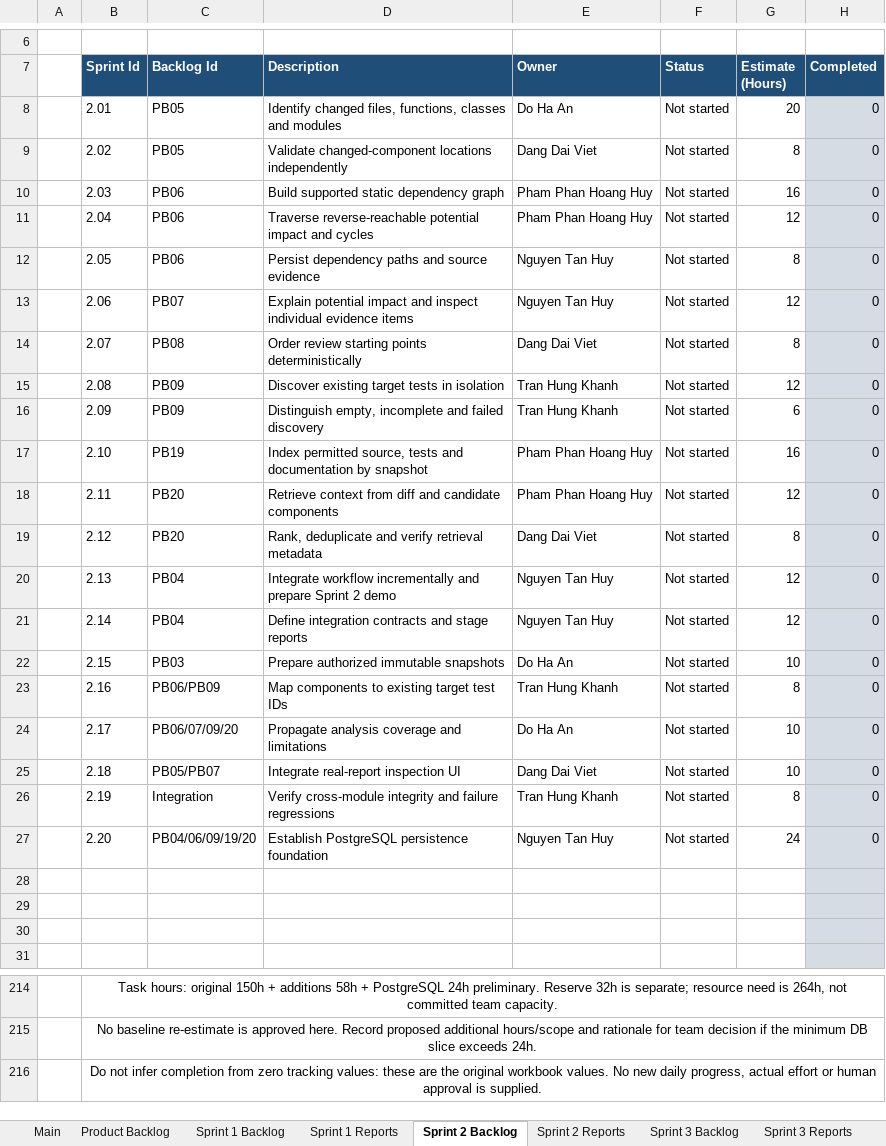
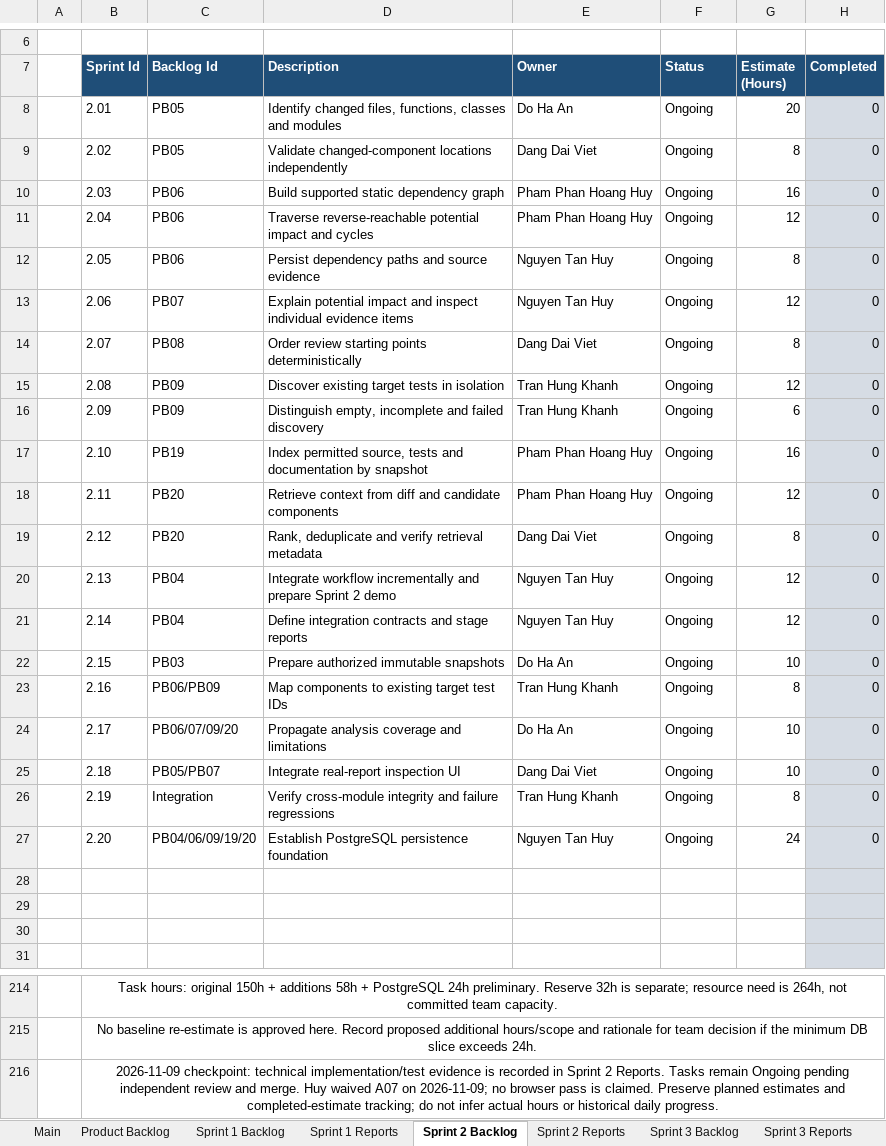
Before and after one commit to kokoreina/smartregression-ai, an Excel workbook: C1.SE26_DOCUMENTS/SmartRegression_AI_Scrum_Project_Aligned_v1.4.xlsx, sheet Sprint 2 Backlog, drawn as a sheet; only a part is shown, gaps mark what is left out; values as stored, in another font and other column widths than the file's, no borders; charts and pictures not drawn; the diff names each change by its address in the sheet, - before the commit and + after, or states it on an @@ line.

Commit message:
docs(sprint2): reconcile completion evidence and Office deliverables

```diff
--- a/C1.SE26_DOCUMENTS/SmartRegression_AI_Scrum_Project_Aligned_v1.4.xlsx (sheet Sprint 2 Backlog)
+++ b/C1.SE26_DOCUMENTS/SmartRegression_AI_Scrum_Project_Aligned_v1.4.xlsx (sheet Sprint 2 Backlog)
-F8:F27 (Status): Not started
+F8:F27 (Status): Ongoing
-B216 (Sprint Id): Do not infer completion from zero tracking values: these are the original workbook values. No new daily progress, actual effort or human approval is supplied.
+B216 (Sprint Id): 2026-11-09 checkpoint: technical implementation/test evidence is recorded in Sprint 2 Reports. Tasks remain Ongoing pending independent review and merge. Huy waived A07 on 2026-11-09; no browser pass is claimed. Preserve planned estimates and completed-estimate tracking; do not infer actual hours or historical daily progress.
```
Also changed, not shown: sheet Sprint 2 Reports, 5 other files.
